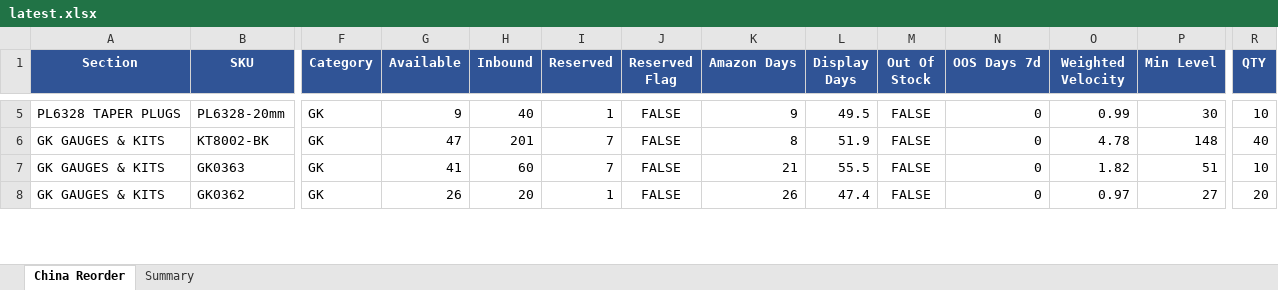
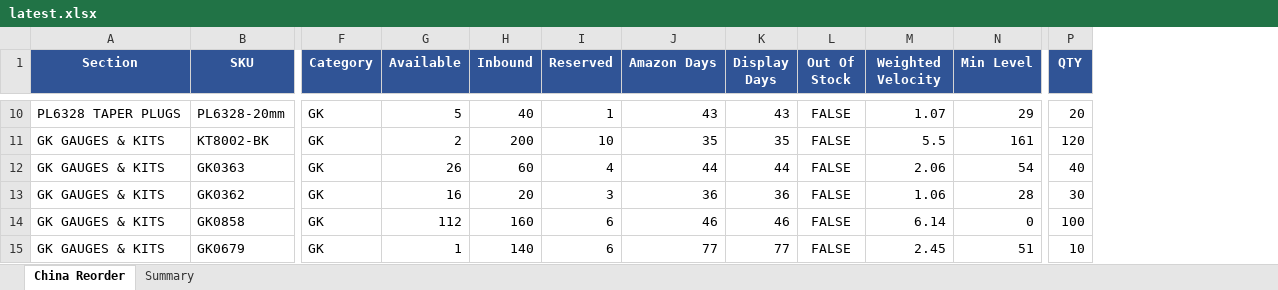
Before and after one commit to frolovdo/bodyj4you, an Excel workbook: china-dashboard/public/data/latest.xlsx, sheet China Reorder, drawn as a sheet; only a part is shown, gaps mark what is left out; values as stored, in another font and other column widths than the file's, no borders; charts and pictures not drawn; removed rows and columns are numbered as before the commit, all else as after; rows hold the shown columns only; the diff covers the shown part only; the diff names each change by its address in the sheet, - before the commit and + after, or states it on an @@ line.

```diff
--- a/china-dashboard/public/data/latest.xlsx (sheet China Reorder)
+++ b/china-dashboard/public/data/latest.xlsx (sheet China Reorder)
-column J (Reserved Flag), rows 5-8: all FALSE
-column N (OOS Days 7d), rows 5-8: all 0
-G10 (Available): 9
+G10 (Available): 5
-J10 (Amazon Days): 9
+J10 (Amazon Days): 43
-K10 (Display Days): 49.5
+K10 (Display Days): 43
-M10 (Weighted Velocity): 0.99
+M10 (Weighted Velocity): 1.07
-N10 (Min Level): 30
+N10 (Min Level): 29
-P10 (QTY): 10
+P10 (QTY): 20
-G11 (Available): 47
+G11 (Available): 2
-H11 (Inbound): 201
+H11 (Inbound): 200
-I11 (Reserved): 7
+I11 (Reserved): 10
-J11 (Amazon Days): 8
+J11 (Amazon Days): 35
-K11 (Display Days): 51.9
+K11 (Display Days): 35
-M11 (Weighted Velocity): 4.78
+M11 (Weighted Velocity): 5.5
-N11 (Min Level): 148
+N11 (Min Level): 161
-P11 (QTY): 40
+P11 (QTY): 120
-G12 (Available): 41
+G12 (Available): 26
-I12 (Reserved): 7
+I12 (Reserved): 4
-J12 (Amazon Days): 21
+J12 (Amazon Days): 44
-K12 (Display Days): 55.5
+K12 (Display Days): 44
-M12 (Weighted Velocity): 1.82
+M12 (Weighted Velocity): 2.06
-N12 (Min Level): 51
+N12 (Min Level): 54
-P12 (QTY): 10
+P12 (QTY): 40
-G13 (Available): 26
+G13 (Available): 16
-I13 (Reserved): 1
+I13 (Reserved): 3
-J13 (Amazon Days): 26
+J13 (Amazon Days): 36
-K13 (Display Days): 47.4
+K13 (Display Days): 36
-M13 (Weighted Velocity): 0.97
+M13 (Weighted Velocity): 1.06
-N13 (Min Level): 27
+N13 (Min Level): 28
-P13 (QTY): 20
+P13 (QTY): 30
+row 14: GK GAUGES & KITS | GK0858 | GK | 112 | 160 | 6 | 46 | 46 | FALSE | 6.14 | 0 | 100
+row 15: GK GAUGES & KITS | GK0679 | GK | 1 | 140 | 6 | 77 | 77 | FALSE | 2.45 | 51 | 10
```
Also changed, not shown: 27 added rows, 1 removed row and 142 edited cells elsewhere in this sheet, sheet Summary, charts or pictures, miami-dashboard/public/data/latest.xlsx, 3 other files.
